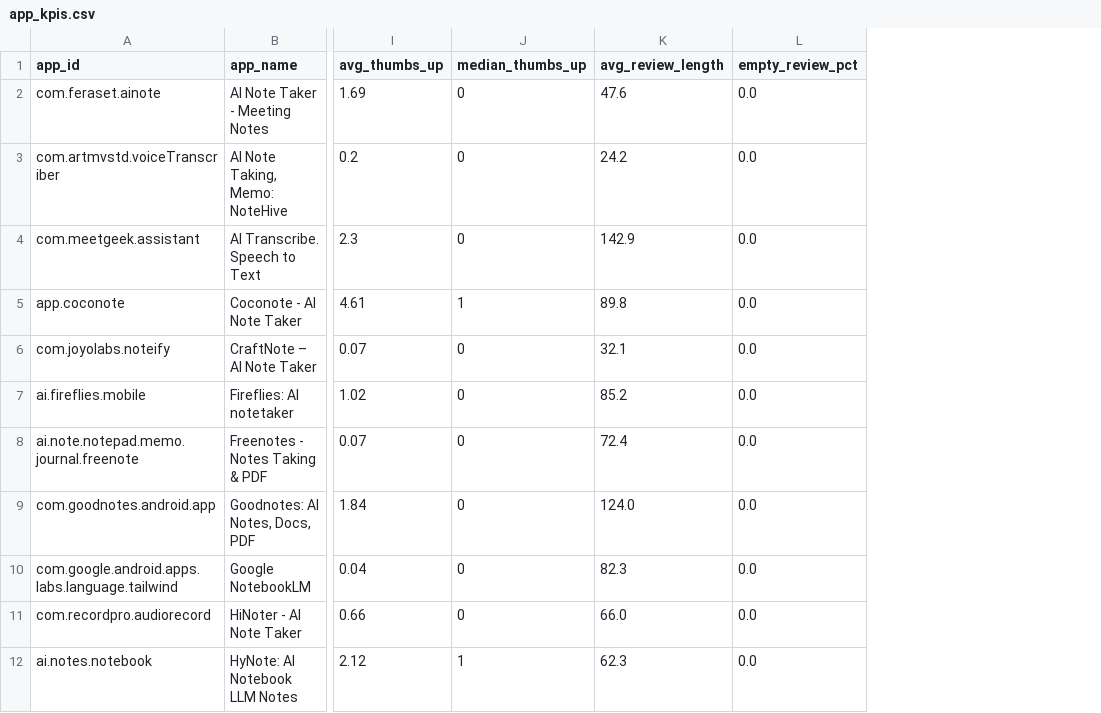
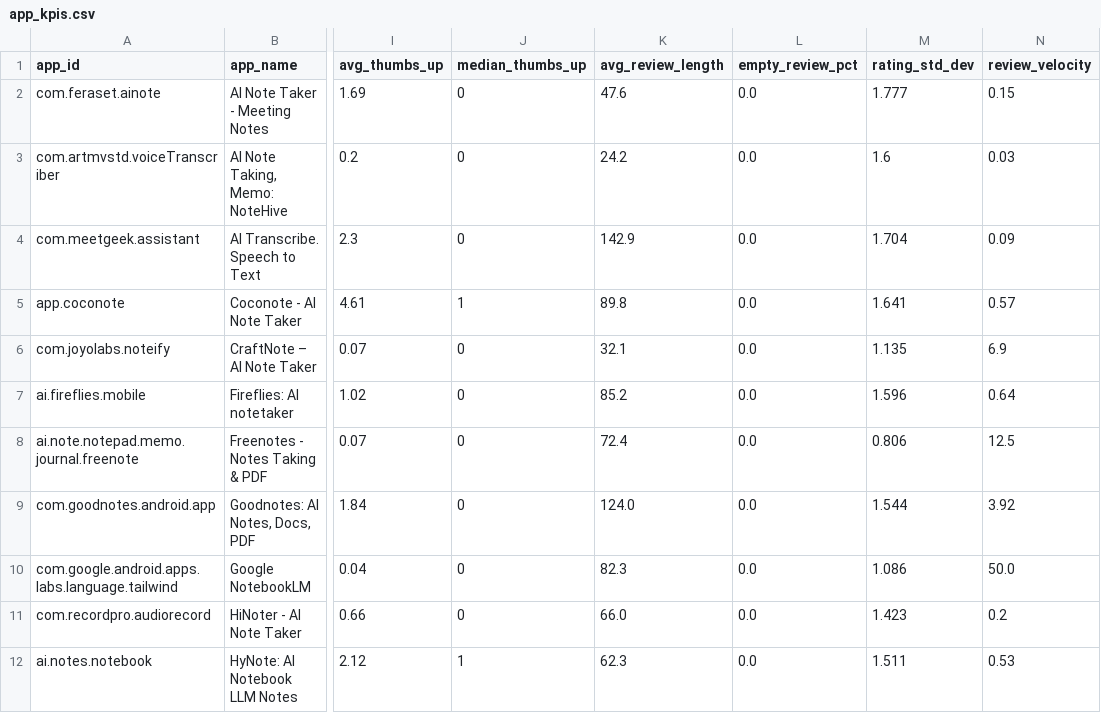
Before and after one commit to Abdoutzo/LAB1_Python-DATAPipeline-, a CSV file: data/processed/app_kpis.csv, drawn as a sheet; only a part is shown, gaps mark what is left out; the diff names each change by its address in the sheet, - before the commit and + after, or states it on an @@ line.

Commit message:
Add trend indicators (rating std dev, review velocity)

```diff
--- a/data/processed/app_kpis.csv
+++ b/data/processed/app_kpis.csv
+column M (rating_std_dev), rows 2-12: 1.777 | 1.6 | 1.704 | 1.641 | 1.135 | 1.596 | 0.806 | 1.544 | 1.086 | 1.423 | 1.511
+column N (review_velocity), rows 2-12: 0.15 | 0.03 | 0.09 | 0.57 | 6.9 | 0.64 | 12.5 | 3.92 | 50.0 | 0.2 | 0.53
```
Also changed, not shown: 1 other file.
